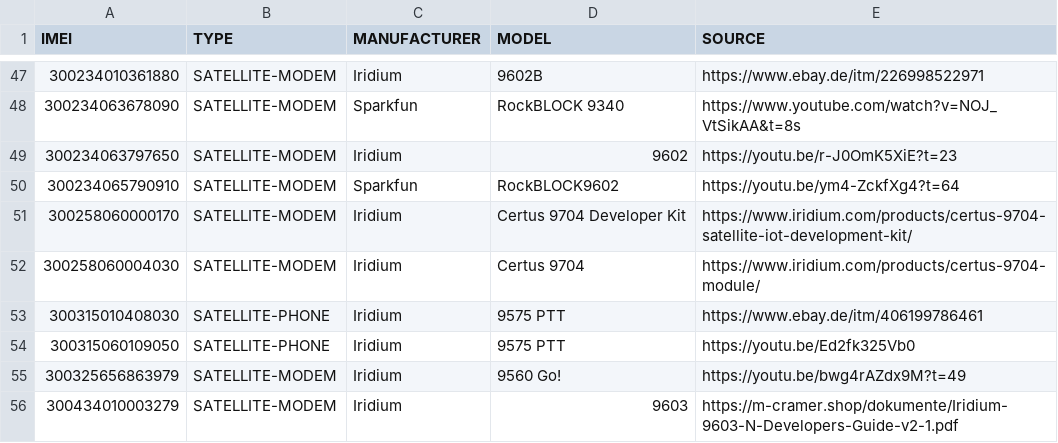
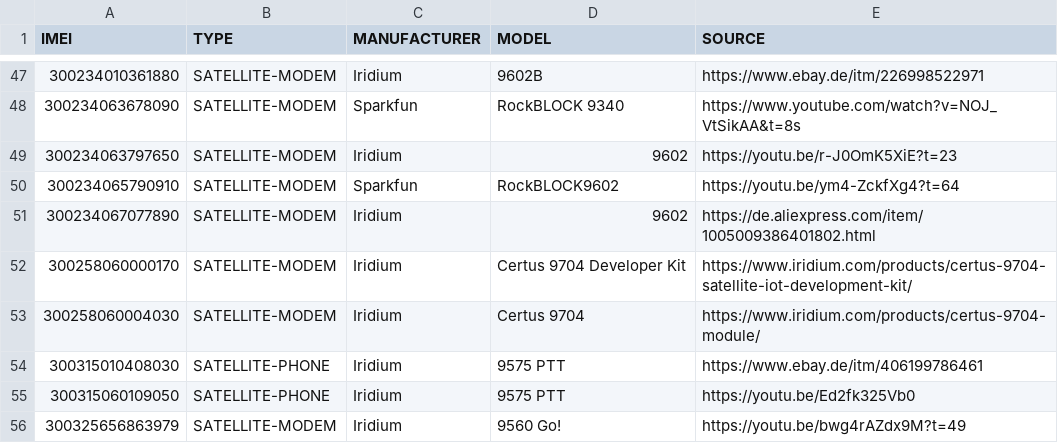
Before and after one commit to greyhat-academy/lists.d, a TSV file: imei.devices.list.tsv, drawn as a sheet; only a part is shown, gaps mark what is left out; the shorter side is filled out with more unchanged rows; the diff names each change by its address in the sheet, - before the commit and + after, or states it on an @@ line.

```diff
--- a/imei.devices.list.tsv
+++ b/imei.devices.list.tsv
+row 51: 300234067077890 | SATELLITE-MODEM | Iridium | 9602 | https://de.aliexpress.com/item/1005009386401802.html
```
Also changed, not shown: default.logins.list.tsv, 1 other file.
